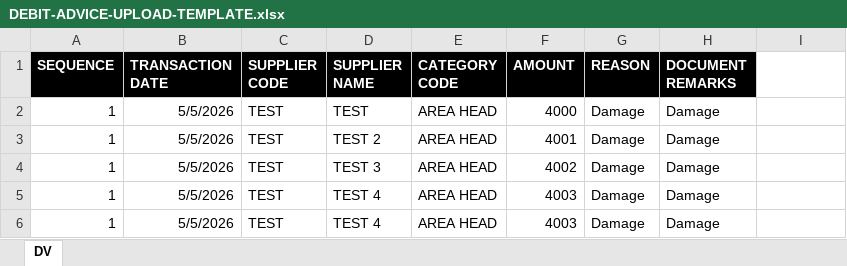
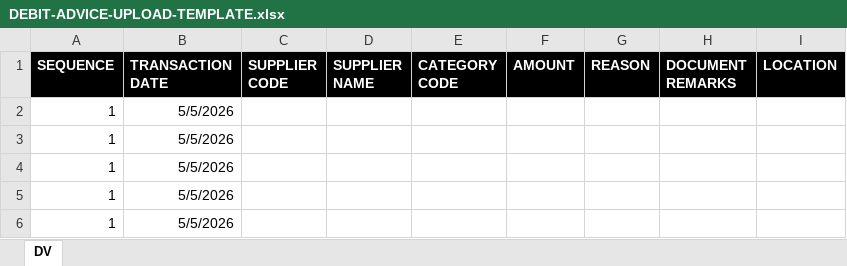
Before and after one commit to james-027/OSH_BACKEND, an Excel workbook: uploads/UPLOAD-TEMPLATE/DEBIT-ADVICE-UPLOAD-TEMPLATE.xlsx, sheet DV, drawn as a sheet; values as stored, in another font and other column widths than the file's, no borders; removed rows and columns are numbered as before the commit, all else as after; the diff names each change by its address in the sheet, - before the commit and + after, or states it on an @@ line.

Commit message:
Additonal location field , added new validation base on location

```diff
--- a/uploads/UPLOAD-TEMPLATE/DEBIT-ADVICE-UPLOAD-TEMPLATE.xlsx (sheet DV)
+++ b/uploads/UPLOAD-TEMPLATE/DEBIT-ADVICE-UPLOAD-TEMPLATE.xlsx (sheet DV)
-I1: (empty)
+I1: LOCATION
-I1 fill: none
+I1 fill: #000000
-row 2: 1 | 5/5/2026 | TEST | TEST | AREA HEAD | 4000 | Damage | Damage
-row 3: 1 | 5/5/2026 | TEST | TEST 2 | AREA HEAD | 4001 | Damage | Damage
-row 4: 1 | 5/5/2026 | TEST | TEST 3 | AREA HEAD | 4002 | Damage | Damage
-row 5: 1 | 5/5/2026 | TEST | TEST 4 | AREA HEAD | 4003 | Damage | Damage
-row 6: 1 | 5/5/2026 | TEST | TEST 4 | AREA HEAD | 4003 | Damage | Damage
+row 2: 1 | 5/5/2026
+row 3: 1 | 5/5/2026
+row 4: 1 | 5/5/2026
+row 5: 1 | 5/5/2026
+row 6: 1 | 5/5/2026
```
Also changed, not shown: 5 other files.
